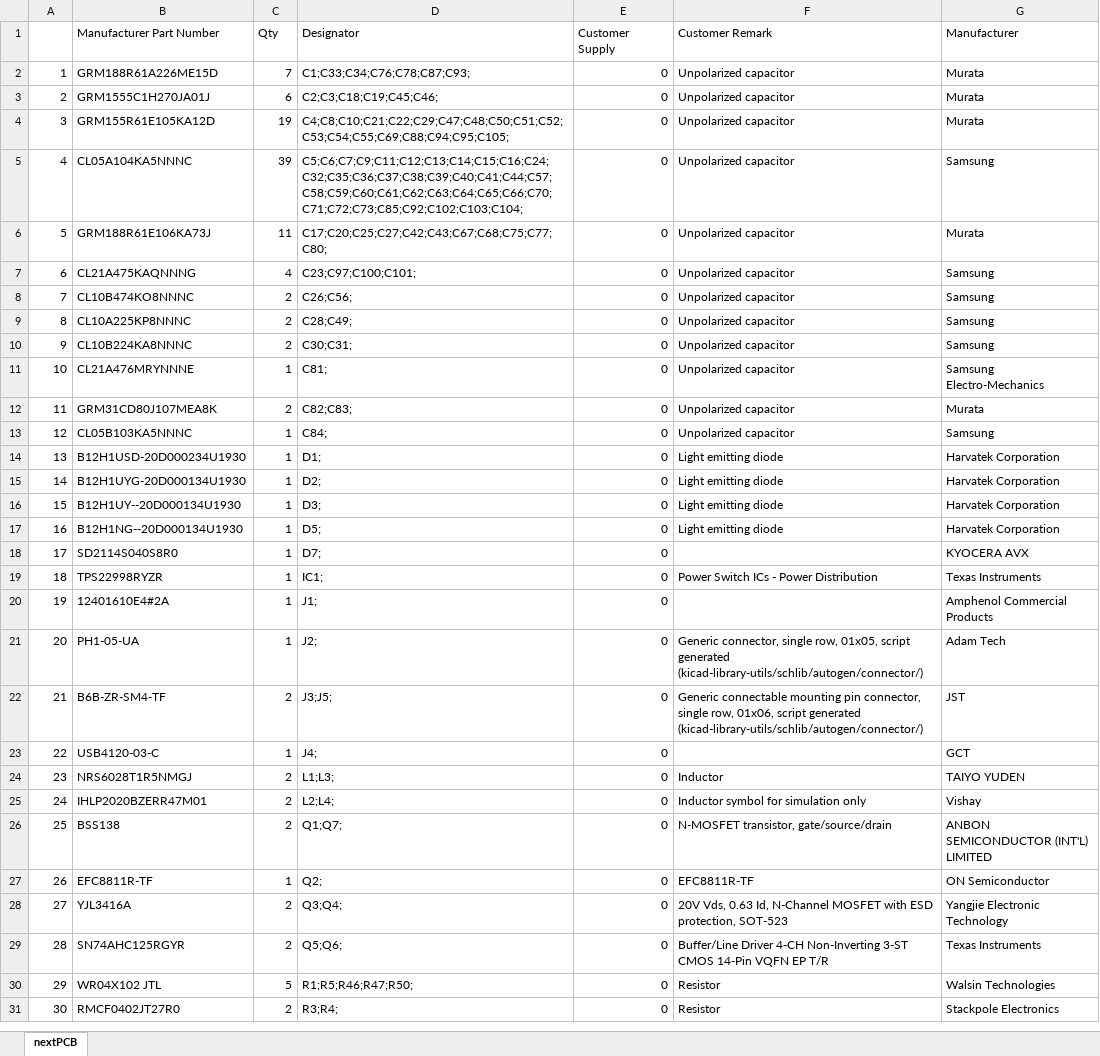
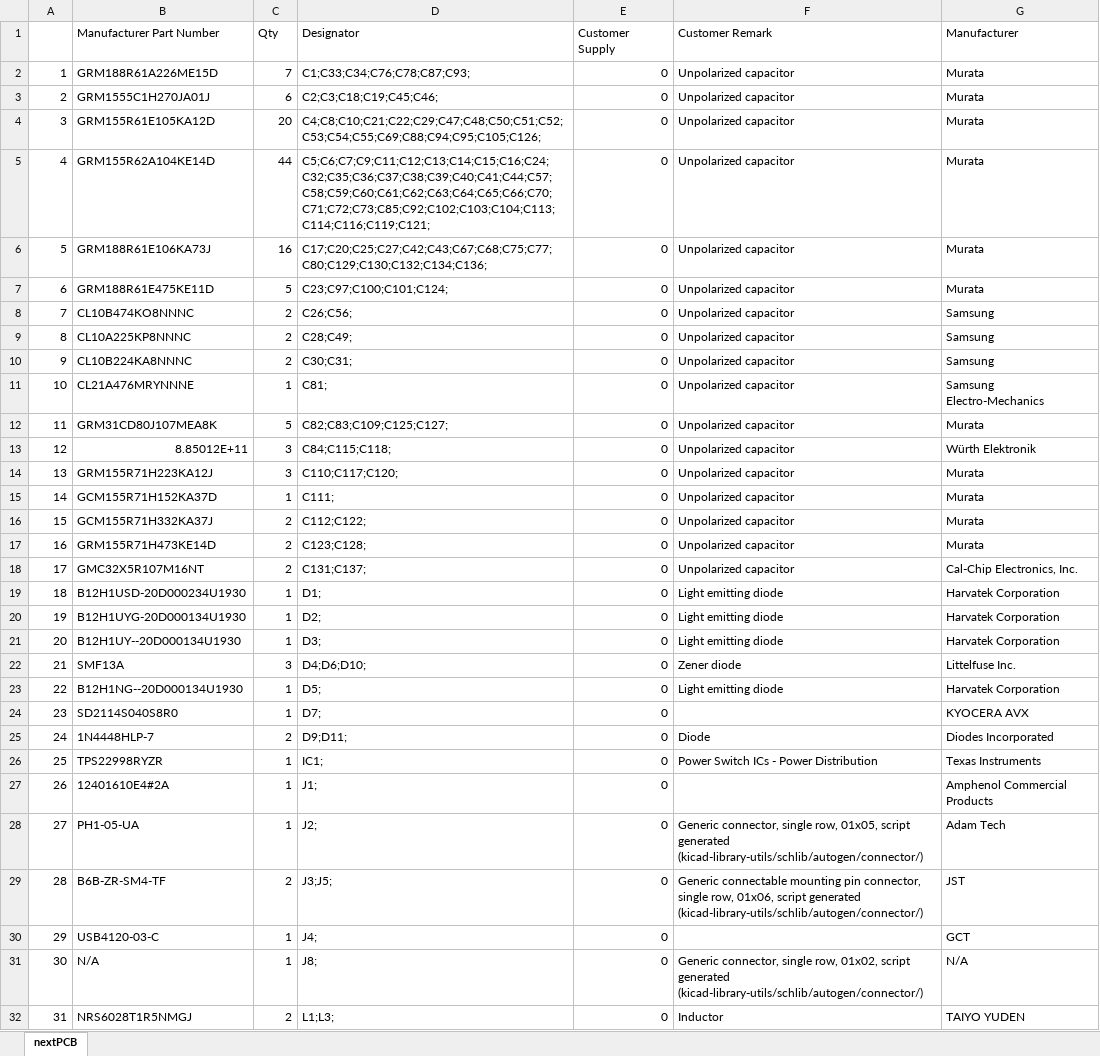
Before and after one commit to oist/smartphone-robot-cad, an Excel workbook: kicad/robot/nextPCB.xlsx, sheet nextPCB, drawn as a sheet; only a part is shown; the shorter side is filled out with more unchanged rows; values as stored, in another font and other column widths than the file's, no borders; removed rows and columns are numbered as before the commit, all else as after; the diff covers the shown part only; the diff names each change by its address in the sheet, - before the commit and + after, or states it on an @@ line.

```diff
--- a/kicad/robot/nextPCB.xlsx (sheet nextPCB)
+++ b/kicad/robot/nextPCB.xlsx (sheet nextPCB)
-C4 (Qty): 19
+C4 (Qty): 20
-D4 (Designator): C4;C8;C10;C21;C22;C29;C47;C48;C50;C51;C52;C53;C54;C55;C69;C88;C94;C95;C105;
+D4 (Designator): C4;C8;C10;C21;C22;C29;C47;C48;C50;C51;C52;C53;C54;C55;C69;C88;C94;C95;C105;C126;
-row 5: 4 | CL05A104KA5NNNC | 39 | C5;C6;C7;C9;C11;C12;C13;C14;C15;C16;C24;C32;C35;C36;C37;C38;C39;C40;C41;C44;C57;C58;C59;C60;C61;C62;C63;C64;C65;C66;C70;C71;C72;C73;C85;C92;C102;C103;C104; | 0 | Unpolarized capacitor | Samsung
+row 5: 4 | GRM155R62A104KE14D | 44 | C5;C6;C7;C9;C11;C12;C13;C14;C15;C16;C24;C32;C35;C36;C37;C38;C39;C40;C41;C44;C57;C58;C59;C60;C61;C62;C63;C64;C65;C66;C70;C71;C72;C73;C85;C92;C102;C103;C104;C113;C114;C116;C119;C121; | 0 | Unpolarized capacitor | Murata
-C6 (Qty): 11
+C6 (Qty): 16
-D6 (Designator): C17;C20;C25;C27;C42;C43;C67;C68;C75;C77;C80;
+D6 (Designator): C17;C20;C25;C27;C42;C43;C67;C68;C75;C77;C80;C129;C130;C132;C134;C136;
-row 7: 6 | CL21A475KAQNNNG | 4 | C23;C97;C100;C101; | 0 | Unpolarized capacitor | Samsung
+row 7: 6 | GRM188R61E475KE11D | 5 | C23;C97;C100;C101;C124; | 0 | Unpolarized capacitor | Murata
-C12 (Qty): 2
+C12 (Qty): 5
-D12 (Designator): C82;C83;
+D12 (Designator): C82;C83;C109;C125;C127;
+row 13: 12 | 8.85012E+11 | 3 | C84;C115;C118; | 0 | Unpolarized capacitor | Würth Elektronik
+row 14: 13 | GRM155R71H223KA12J | 3 | C110;C117;C120; | 0 | Unpolarized capacitor | Murata
@@ column A renumbered from row 15 down @@
-B15 (Manufacturer Part Number): CL05B103KA5NNNC
+B15 (Manufacturer Part Number): GCM155R71H152KA37D
-D15 (Designator): C84;
+D15 (Designator): C111;
-G15 (Manufacturer): Samsung
+G15 (Manufacturer): Murata
+row 16: 15 | GCM155R71H332KA37J | 2 | C112;C122; | 0 | Unpolarized capacitor | Murata
+row 17: 16 | GRM155R71H473KE14D | 2 | C123;C128; | 0 | Unpolarized capacitor | Murata
+row 18: 17 | GMC32X5R107M16NT | 2 | C131;C137; | 0 | Unpolarized capacitor | Cal-Chip Electronics, Inc.
+row 22: 21 | SMF13A | 3 | D4;D6;D10; | 0 | Zener diode | Littelfuse Inc.
+row 25: 24 | 1N4448HLP-7 | 2 | D9;D11; | 0 | Diode | Diodes Incorporated
+row 31: 30 | N/A | 1 | J8; | 0 | Generic connector, single row, 01x02, script generated (kicad-library-utils/schlib/autogen/connector/) | N/A
```
Also changed, not shown: 6 added rows, 2 removed rows and 8 edited cells elsewhere in this sheet, 28 other files.
